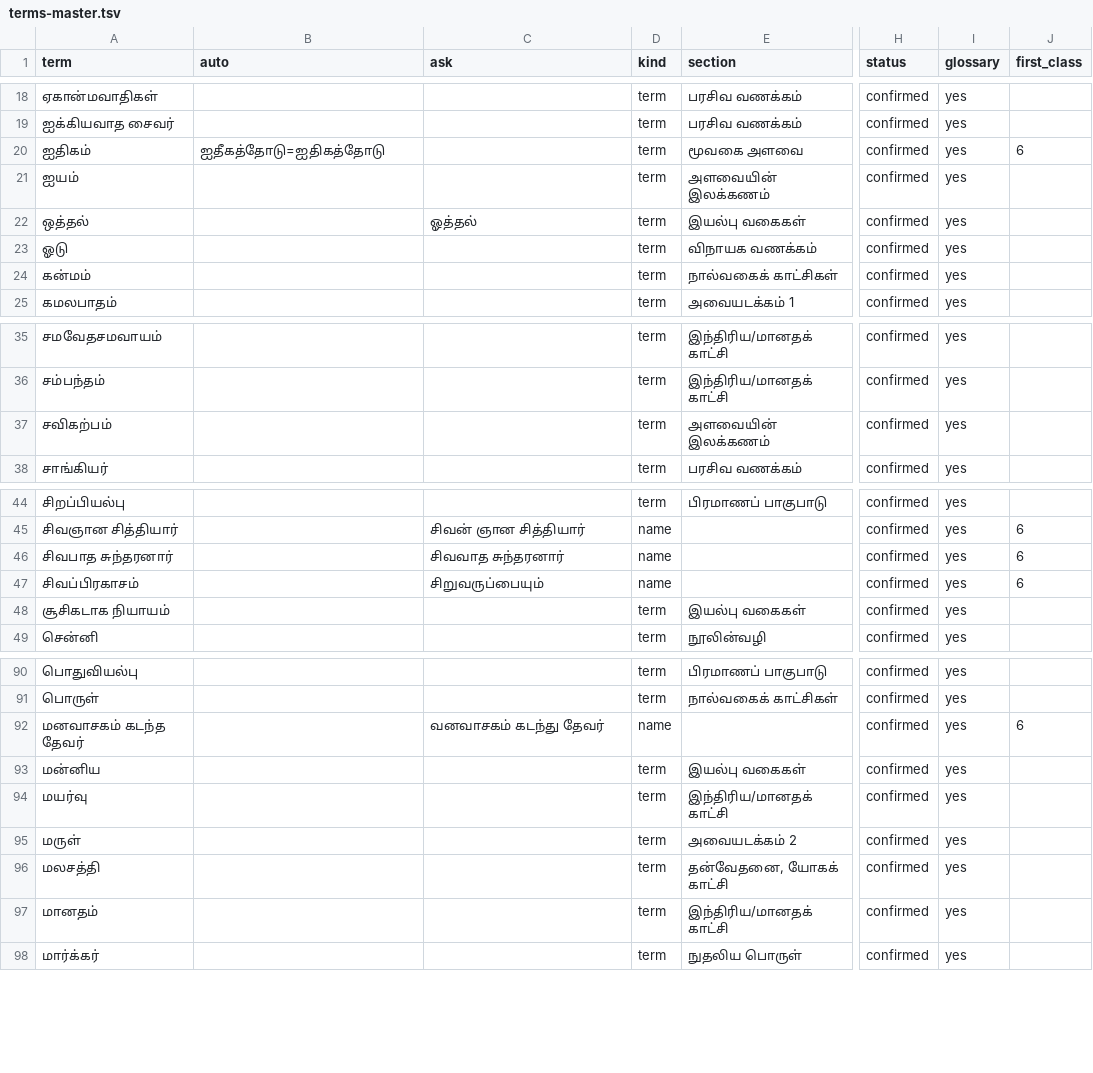
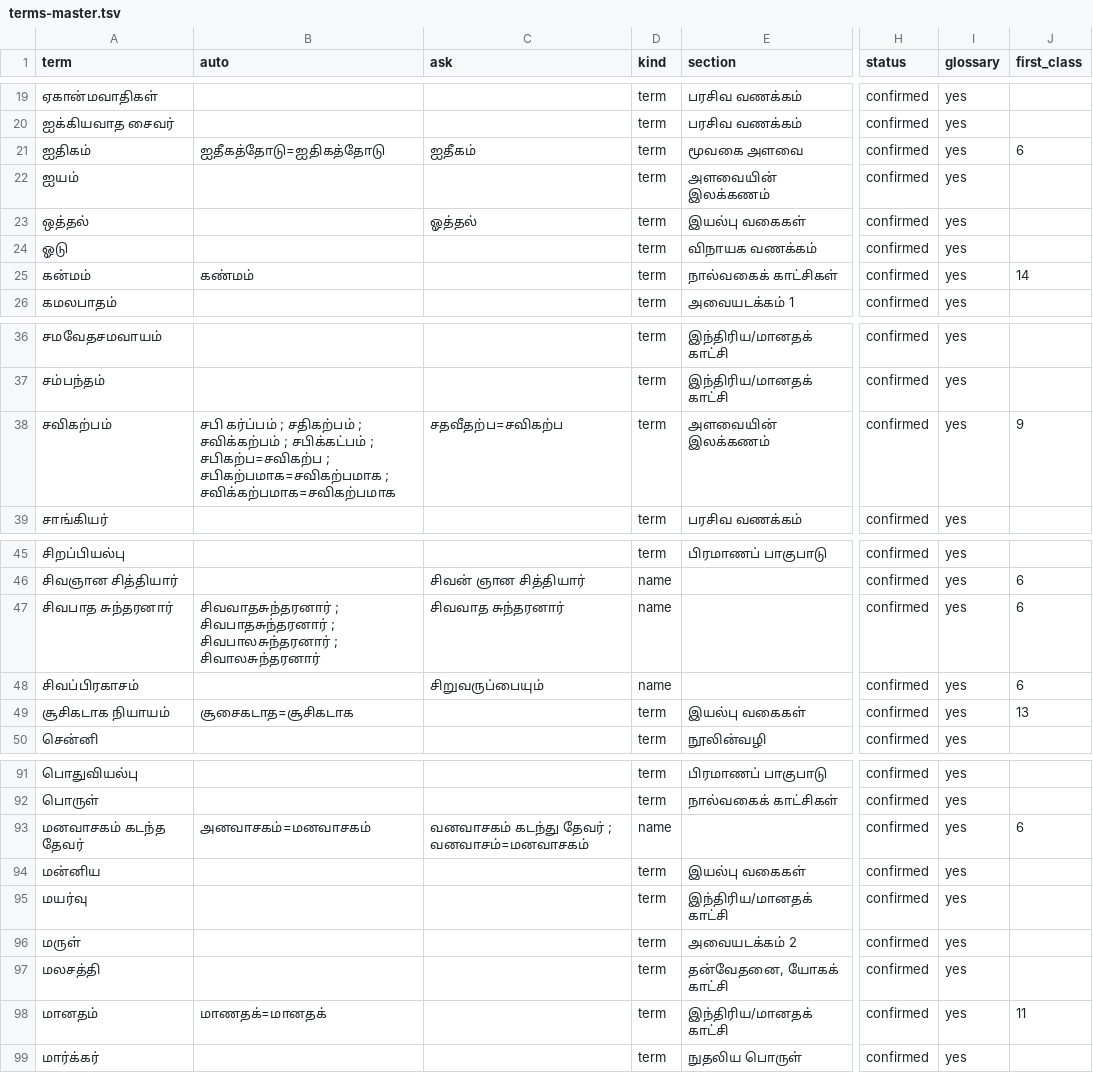
Before and after one commit to sm4607/Saiva-Siddhantam, a TSV file: Gnanam Maragam/Book3-Sivagnana-Siddhiyar-Supakkam/terms-master.tsv, drawn as a sheet; only a part is shown, gaps mark what is left out; addresses are those after the commit; the diff covers the shown part only; the diff names each change by its address in the sheet, - before the commit and + after, or states it on an @@ line.

```diff
--- a/Gnanam Maragam/Book3-Sivagnana-Siddhiyar-Supakkam/terms-master.tsv
+++ b/Gnanam Maragam/Book3-Sivagnana-Siddhiyar-Supakkam/terms-master.tsv
-C21 (ask): (empty)
+C21 (ask): ஐதீகம்
-B25 (auto): (empty)
+B25 (auto): கண்மம்
-J25 (first_class): (empty)
+J25 (first_class): 14
-B38 (auto): (empty)
+B38 (auto): சபி கர்ப்பம் ; சதிகற்பம் ; சவிக்கற்பம் ; சபிக்கட்பம் ; சபிகற்ப=சவிகற்ப ; சபிகற்பமாக=சவிகற்பமாக ; சவிக்கற்பமாக=சவிகற்பமாக
-C38 (ask): (empty)
+C38 (ask): சதவீதற்ப=சவிகற்ப
-J38 (first_class): (empty)
+J38 (first_class): 9
-B47 (auto): (empty)
+B47 (auto): சிவவாதசுந்தரனார் ; சிவபாதசுந்தரனார் ; சிவபாலசுந்தரனார் ; சிவாலசுந்தரனார்
-B49 (auto): (empty)
+B49 (auto): சூசைகடாத=சூசிகடாக
-J49 (first_class): (empty)
+J49 (first_class): 13
-B93 (auto): (empty)
+B93 (auto): அனவாசகம்=மனவாசகம்
-C93 (ask): வனவாசகம் கடந்து தேவர்
+C93 (ask): வனவாசகம் கடந்து தேவர் ; வனவாசம்=மனவாசகம்
-B98 (auto): (empty)
+B98 (auto): மாணதக்=மானதக்
-J98 (first_class): (empty)
+J98 (first_class): 11
```
Also changed, not shown: 1 added row and 16 edited cells elsewhere in this file, 57 other files.
